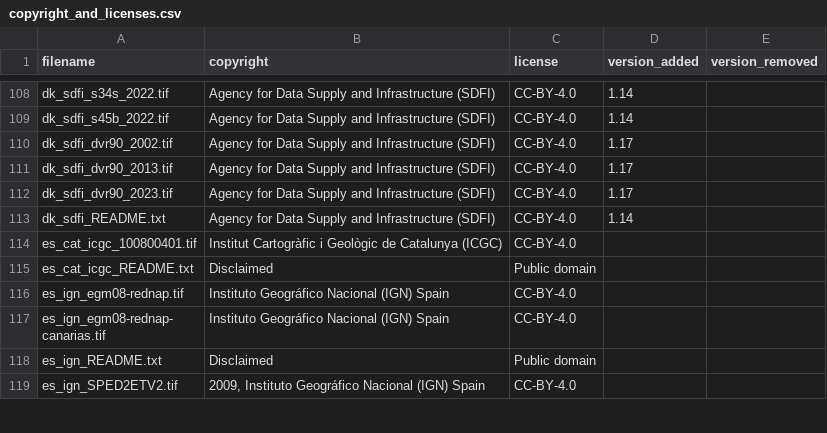
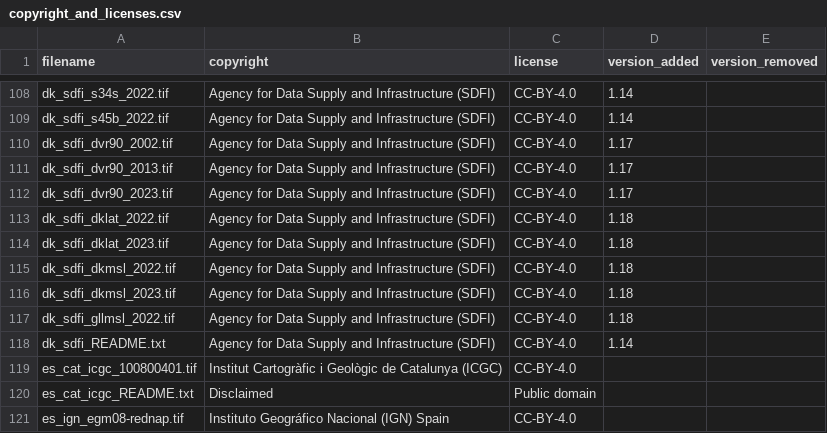
Before and after one commit to OSGeo/PROJ-data, a CSV file: copyright_and_licenses.csv, drawn as a sheet; only a part is shown, gaps mark what is left out; the shorter side is filled out with more unchanged rows; the diff names each change by its address in the sheet, - before the commit and + after, or states it on an @@ line.

Commit message:
Add grids for DKLAT, DKMSL and GLLMSL
Transformation grids added to EPSG recently.

```diff
--- a/copyright_and_licenses.csv
+++ b/copyright_and_licenses.csv
+row 113: dk_sdfi_dklat_2022.tif | Agency for Data Supply and Infrastructure (SDFI) | CC-BY-4.0 | 1.18
+row 114: dk_sdfi_dklat_2023.tif | Agency for Data Supply and Infrastructure (SDFI) | CC-BY-4.0 | 1.18
+row 115: dk_sdfi_dkmsl_2022.tif | Agency for Data Supply and Infrastructure (SDFI) | CC-BY-4.0 | 1.18
+row 116: dk_sdfi_dkmsl_2023.tif | Agency for Data Supply and Infrastructure (SDFI) | CC-BY-4.0 | 1.18
+row 117: dk_sdfi_gllmsl_2022.tif | Agency for Data Supply and Infrastructure (SDFI) | CC-BY-4.0 | 1.18
```
Also changed, not shown: 7 other files.
